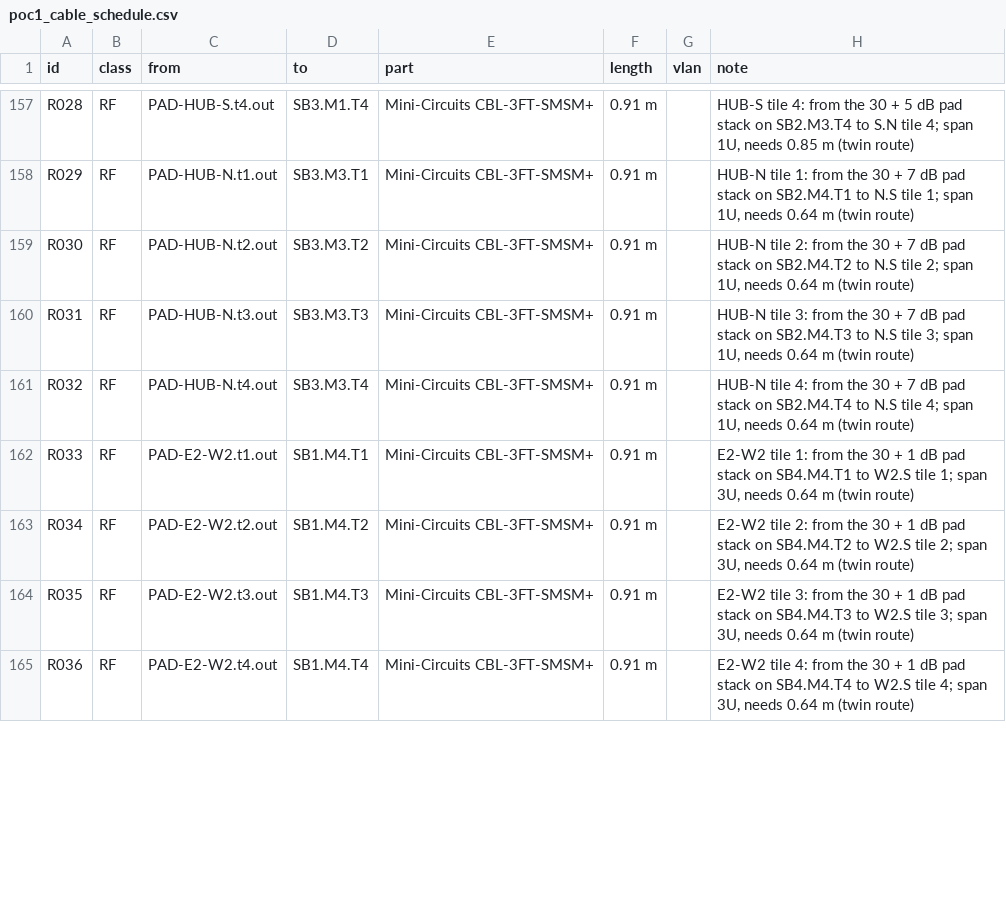
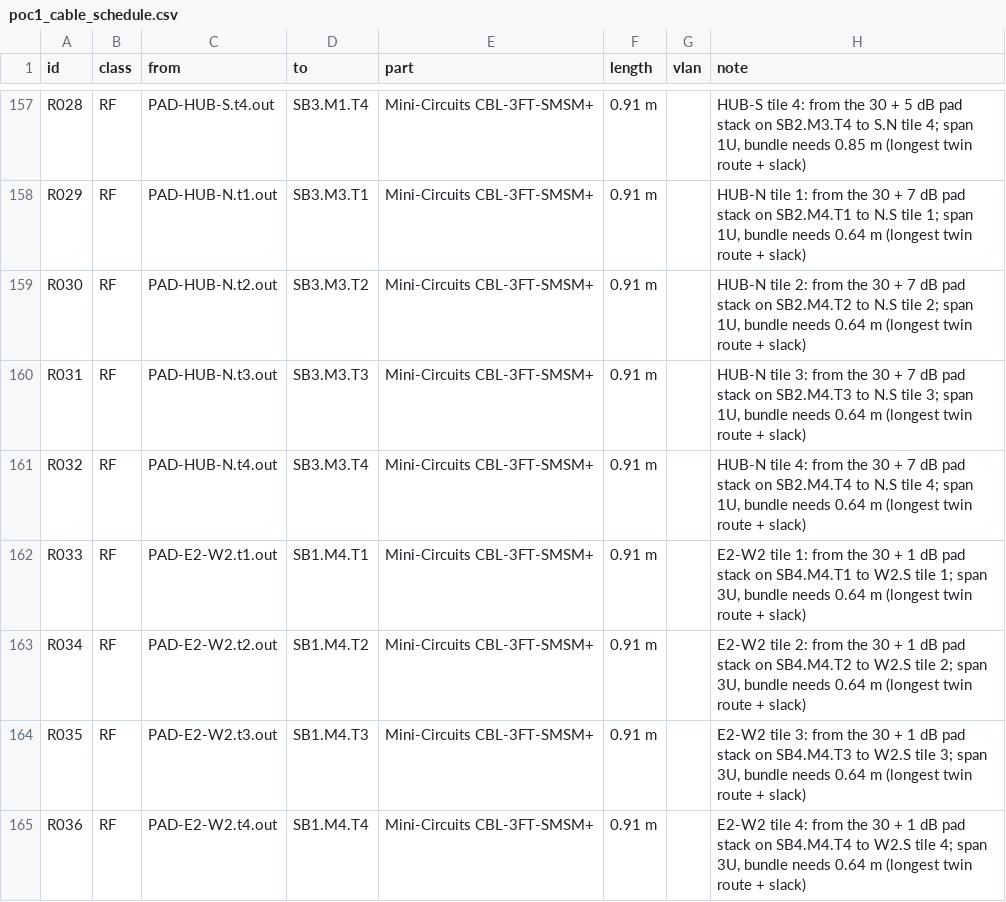
Before and after one commit to efidvir/MARL_code, a CSV file: testbed_design/out/poc1_cable_schedule.csv, drawn as a sheet; only a part is shown, gaps mark what is left out; the diff covers the shown part only; the diff names each change by its address in the sheet, - before the commit and + after, or states it on an @@ line.

```diff
--- a/testbed_design/out/poc1_cable_schedule.csv
+++ b/testbed_design/out/poc1_cable_schedule.csv
-H157 (note): …span 1U, needs 0.85 m (twin route)
+H157 (note): …span 1U, bundle needs 0.85 m (longest twin route + slack)
-H158 (note): …span 1U, needs 0.64 m (twin route)
+H158 (note): …span 1U, bundle needs 0.64 m (longest twin route + slack)
-H159 (note): …span 1U, needs 0.64 m (twin route)
+H159 (note): …span 1U, bundle needs 0.64 m (longest twin route + slack)
-H160 (note): …span 1U, needs 0.64 m (twin route)
+H160 (note): …span 1U, bundle needs 0.64 m (longest twin route + slack)
-H161 (note): …span 1U, needs 0.64 m (twin route)
+H161 (note): …span 1U, bundle needs 0.64 m (longest twin route + slack)
-H162 (note): …span 3U, needs 0.64 m (twin route)
+H162 (note): …span 3U, bundle needs 0.64 m (longest twin route + slack)
-H163 (note): …span 3U, needs 0.64 m (twin route)
+H163 (note): …span 3U, bundle needs 0.64 m (longest twin route + slack)
-H164 (note): …span 3U, needs 0.64 m (twin route)
+H164 (note): …span 3U, bundle needs 0.64 m (longest twin route + slack)
-H165 (note): …span 3U, needs 0.64 m (twin route)
+H165 (note): …span 3U, bundle needs 0.64 m (longest twin route + slack)
```
Also changed, not shown: 35 edited cells elsewhere in this file, testbed_design/out/poc1_parts_list.csv, 26 other files.
